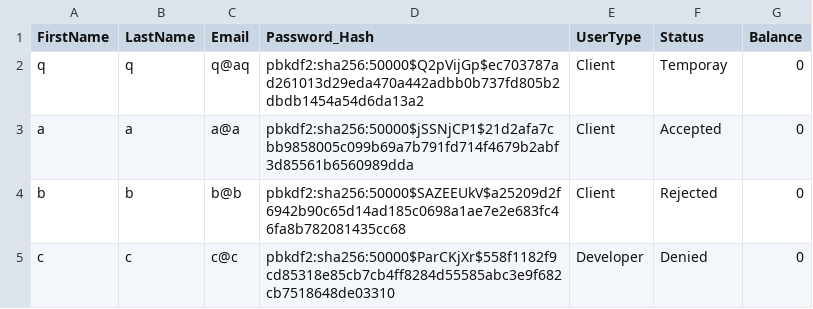
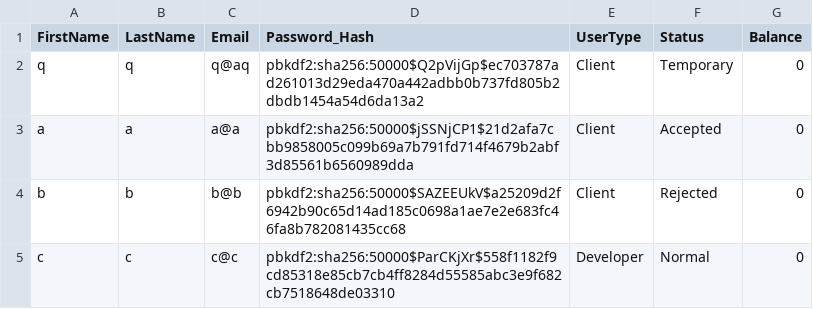
Before and after one commit to jamesw8/PVJ-Turk, a CSV file: users.csv, drawn as a sheet.

Commit message:
Changed typo

```diff
--- a/users.csv
+++ b/users.csv
@@ -1,5 +1,5 @@
 FirstName,LastName,Email,Password_Hash,UserType,Status,Balance
-q,q,q@aq,pbkdf2:sha256:50000$Q2pVijGp$ec703787ad261013d29eda470a442adbb0b737fd805b2dbdb1454a54d6da13a2,Client,Temporay,0
+q,q,q@aq,pbkdf2:sha256:50000$Q2pVijGp$ec703787ad261013d29eda470a442adbb0b737fd805b2dbdb1454a54d6da13a2,Client,Temporary,0
 a,a,a@a,pbkdf2:sha256:50000$jSSNjCP1$21d2afa7cbb9858005c099b69a7b791fd714f4679b2abf3d85561b6560989dda,Client,Accepted,0
 b,b,b@b,pbkdf2:sha256:50000$SAZEEUkV$a25209d2f6942b90c65d14ad185c0698a1ae7e2e683fc46fa8b782081435cc68,Client,Rejected,0
-c,c,c@c,pbkdf2:sha256:50000$ParCKjXr$558f1182f9cd85318e85cb7cb4ff8284d55585abc3e9f682cb7518648de03310,Developer,Denied,0
+c,c,c@c,pbkdf2:sha256:50000$ParCKjXr$558f1182f9cd85318e85cb7cb4ff8284d55585abc3e9f682cb7518648de03310,Developer,Normal,0
```
